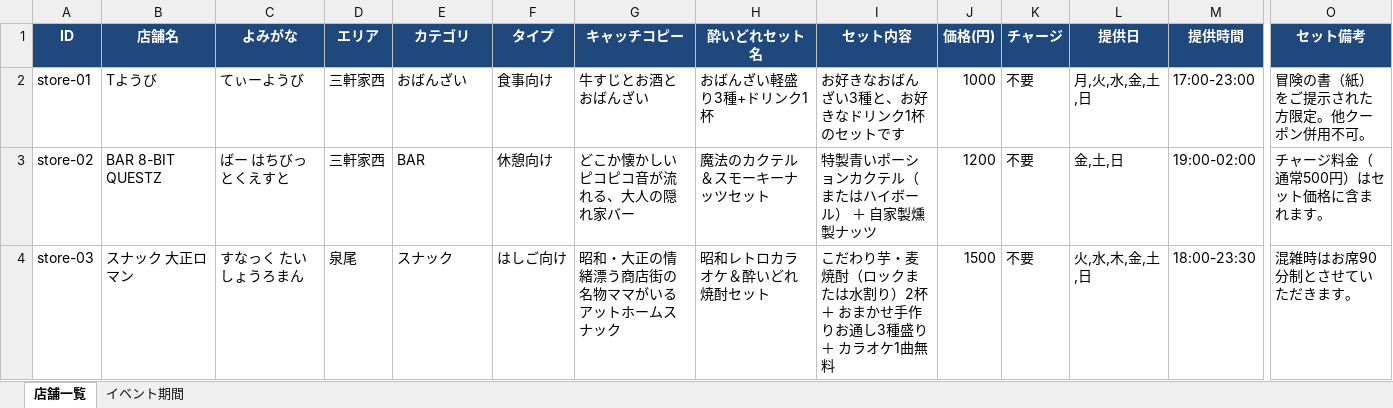
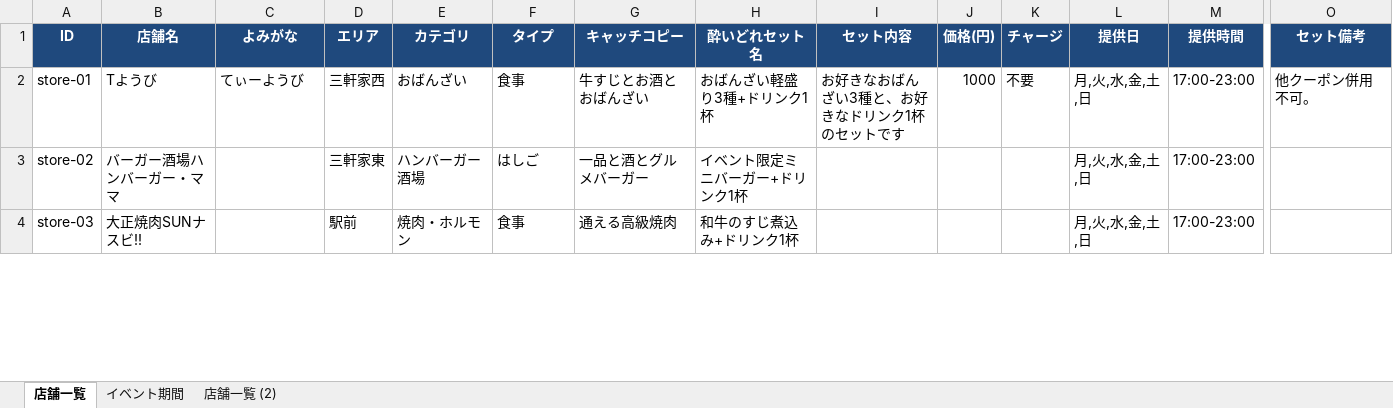
Before and after one commit to taishoyoidore-ui/yoidore-quest2, an Excel workbook: STORES.xlsx, sheet 店舗一覧, drawn as a sheet; only a part is shown, gaps mark what is left out; values as stored, in another font and other column widths than the file's, no borders; the diff covers the shown part only; the diff names each change by its address in the sheet, - before the commit and + after, or states it on an @@ line.

```diff
--- a/STORES.xlsx (sheet 店舗一覧)
+++ b/STORES.xlsx (sheet 店舗一覧)
+sheet tab: 店舗一覧 (2)
-F2 (タイプ): 食事向け
+F2 (タイプ): 食事
-O2 (セット備考): 冒険の書（紙）をご提示された方限定。他クーポン併用不可。
+O2 (セット備考): 他クーポン併用不可。
-B3 (店舗名): BAR 8-BIT QUESTZ
+B3 (店舗名): バーガー酒場ハンバーガー・ママ
-C3 (よみがな): ばー はちびっとくえすと
+C3 (よみがな): (empty)
-D3 (エリア): 三軒家西
+D3 (エリア): 三軒家東
-E3 (カテゴリ): BAR
+E3 (カテゴリ): ハンバーガー酒場
-F3 (タイプ): 休憩向け
+F3 (タイプ): はしご
-G3 (キャッチコピー): どこか懐かしいピコピコ音が流れる、大人の隠れ家バー
+G3 (キャッチコピー): 一品と酒とグルメバーガー
-H3 (酔いどれセット名): 魔法のカクテル＆スモーキーナッツセット
+H3 (酔いどれセット名): イベント限定ミニバーガー+ドリンク1杯
-I3 (セット内容): 特製青いポーションカクテル（またはハイボール） ＋ 自家製燻製ナッツ
+I3 (セット内容): (empty)
-J3 (価格(円)): 1200
+J3 (価格(円)): (empty)
-K3:K4 (チャージ): 不要
+K3:K4 (チャージ): (empty)
-L3 (提供日): 金,土,日
+L3 (提供日): 月,火,水,金,土,日
-M3 (提供時間): 19:00-02:00
+M3 (提供時間): 17:00-23:00
-O3 (セット備考): チャージ料金（通常500円）はセット価格に含まれます。
+O3 (セット備考): (empty)
-B4 (店舗名): スナック 大正ロマン
+B4 (店舗名): 大正焼肉SUNナスビ!!
-C4 (よみがな): すなっく たいしょうろまん
+C4 (よみがな): (empty)
-D4 (エリア): 泉尾
+D4 (エリア): 駅前
-E4 (カテゴリ): スナック
+E4 (カテゴリ): 焼肉・ホルモン
-F4 (タイプ): はしご向け
+F4 (タイプ): 食事
-G4 (キャッチコピー): 昭和・大正の情緒漂う商店街の名物ママがいるアットホームスナック
+G4 (キャッチコピー): 通える高級焼肉
-H4 (酔いどれセット名): 昭和レトロカラオケ＆酔いどれ焼酎セット
+H4 (酔いどれセット名): 和牛のすじ煮込み+ドリンク1杯
-I4 (セット内容): こだわり芋・麦焼酎（ロックまたは水割り）2杯 ＋ おまかせ手作りお通し3種盛り ＋ カラオケ1曲無料
+I4 (セット内容): (empty)
-J4 (価格(円)): 1500
+J4 (価格(円)): (empty)
-L4 (提供日): 火,水,木,金,土,日
+L4 (提供日): 月,火,水,金,土,日
-M4 (提供時間): 18:00-23:30
+M4 (提供時間): 17:00-23:00
-O4 (セット備考): 混雑時はお席90分制とさせていただきます。
+O4 (セット備考): (empty)
```
Also changed, not shown: 23 added rows and 167 edited cells elsewhere in this sheet, 35 other files.
